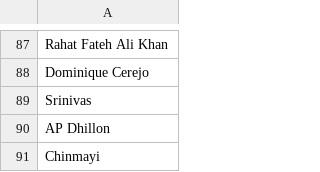
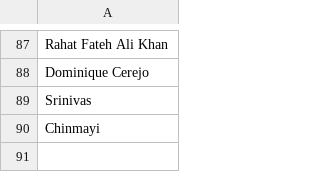
Before and after one commit to parthkotwal/Bolly-mood, a CSV file: data/metadata/artistnames.csv, drawn as a sheet; only a part is shown, gaps mark what is left out; the diff names each change by its address in the sheet, - before the commit and + after, or states it on an @@ line.

```diff
--- a/data/metadata/artistnames.csv
+++ b/data/metadata/artistnames.csv
-row 90: AP Dhillon
```
Also changed, not shown: 4 other files.
